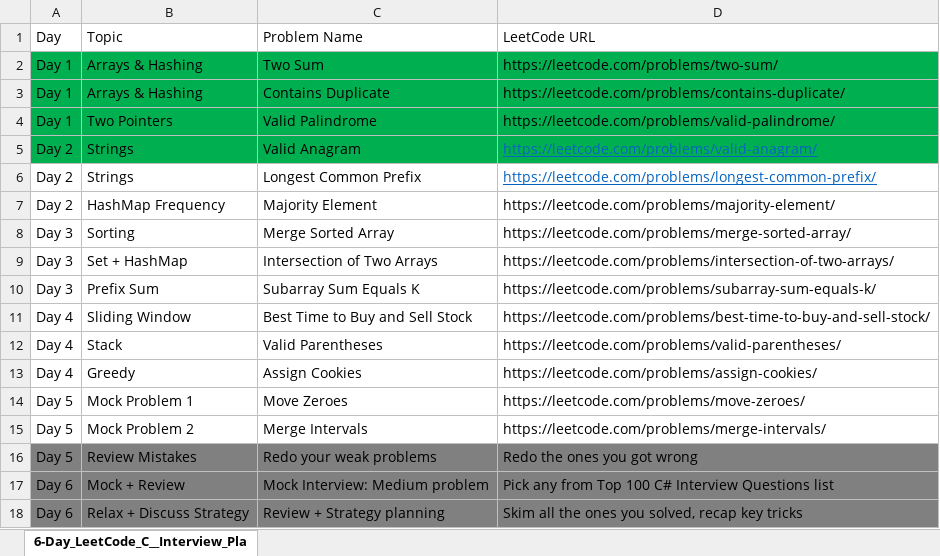
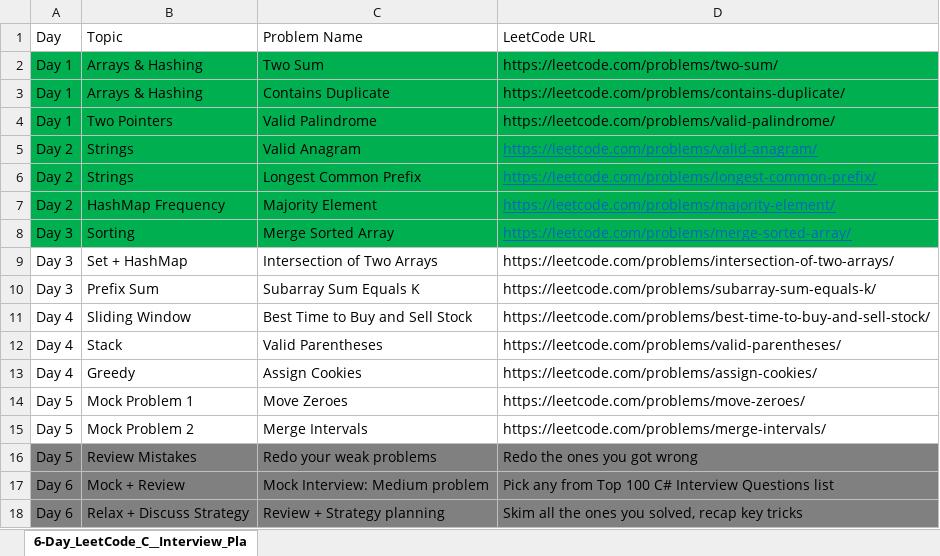
Before and after one commit to hadywafa/SECoreHub, an Excel workbook: 6-Day_LeetCode_CSharp_Interview_Plan.xlsx, sheet 6-Day_LeetCode_C__Interview_Pla, drawn as a sheet; values as stored, in another font and other column widths than the file's, no borders; table styles not drawn; the diff names each change by its address in the sheet, - before the commit and + after, or states it on an @@ line.

Commit message:
save

```diff
--- a/6-Day_LeetCode_CSharp_Interview_Plan.xlsx (sheet 6-Day_LeetCode_C__Interview_Pla)
+++ b/6-Day_LeetCode_CSharp_Interview_Plan.xlsx (sheet 6-Day_LeetCode_C__Interview_Pla)
-A6:D8 fill: none
+A6:D8 fill: #00B050
@@ D7:D8 underline: off → on, text colour: black → #0563C1 @@
```
